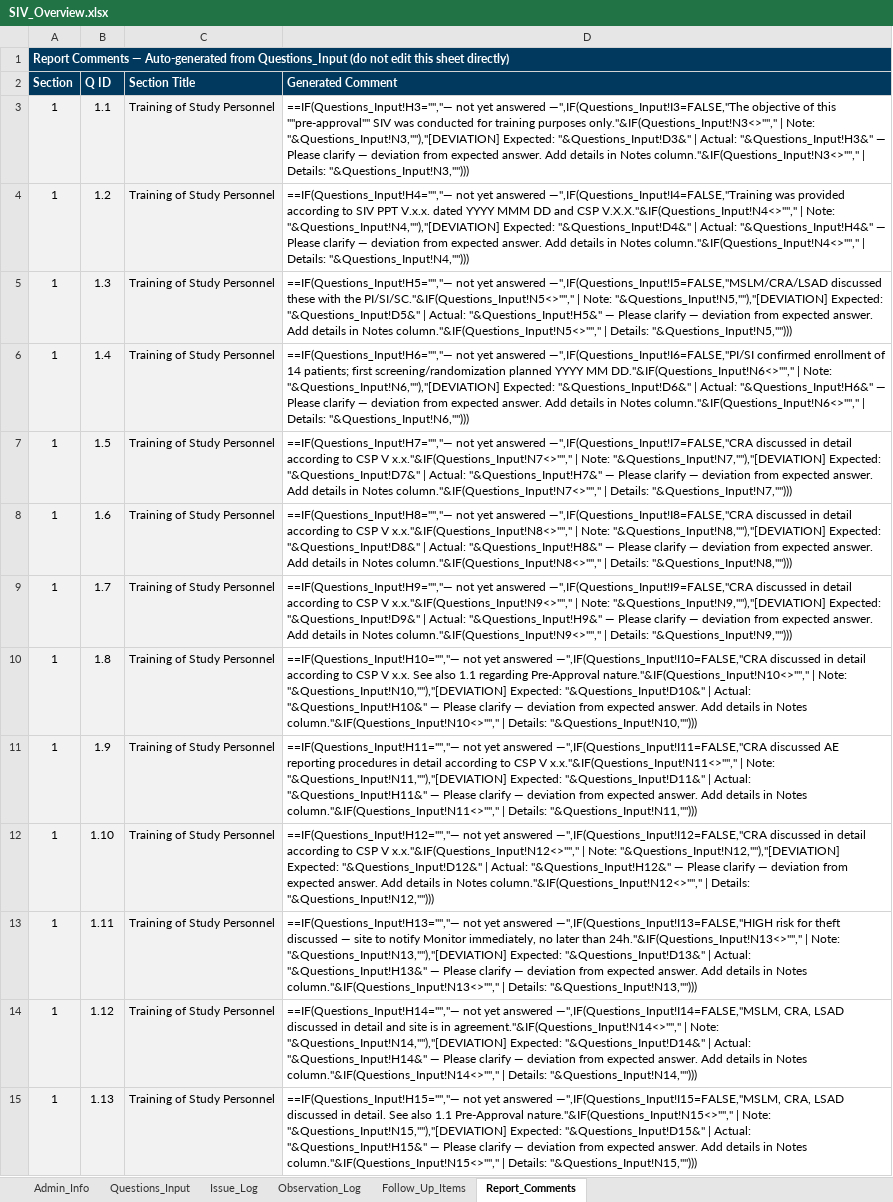
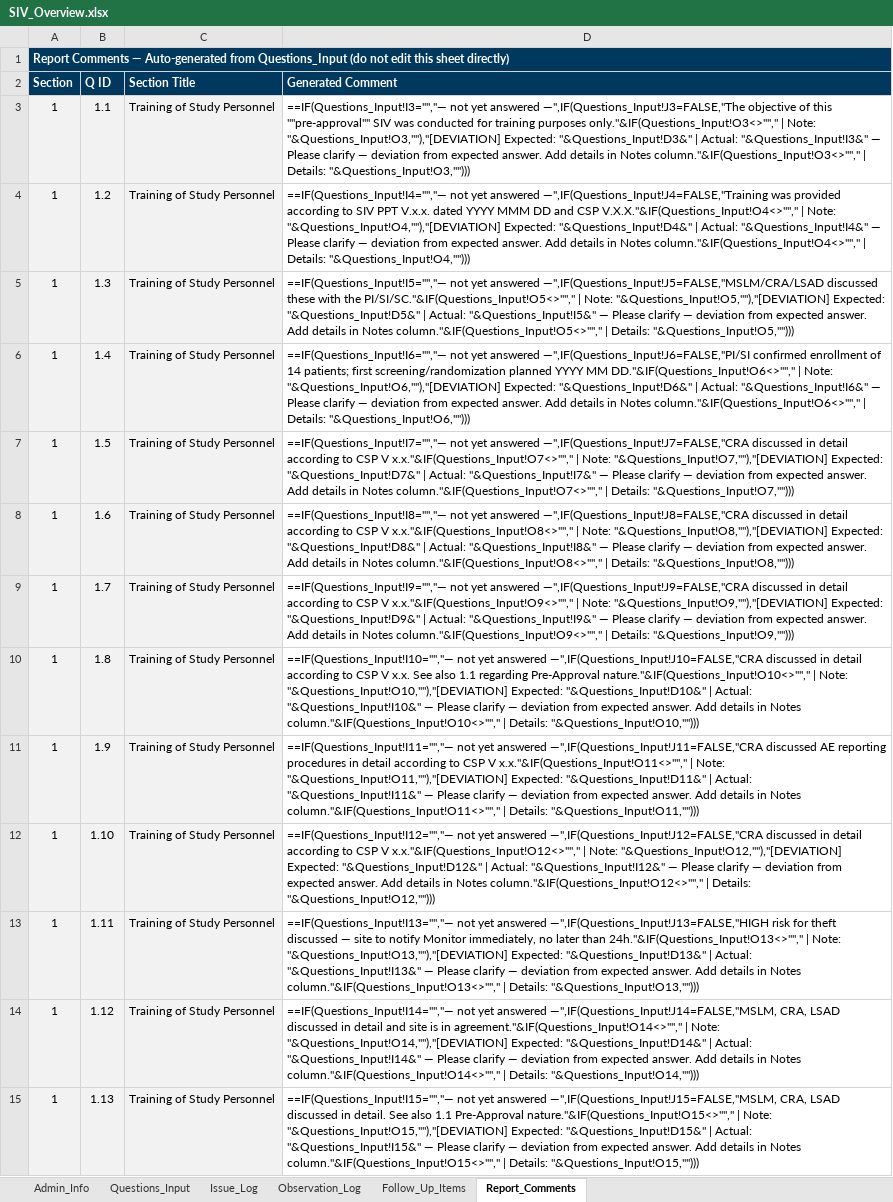
Before and after one commit to benedictcberg-hue/Ben, an Excel workbook: SIV_Overview.xlsx, sheet Report_Comments, drawn as a sheet; only a part is shown; values as stored, in another font and other column widths than the file's, no borders; formulas without a stored value are shown as written; conditional formats not drawn; the diff covers the shown part only; the diff names each change by its address in the sheet, - before the commit and + after, or states it on an @@ line.

```diff
--- a/SIV_Overview.xlsx (sheet Report_Comments)
+++ b/SIV_Overview.xlsx (sheet Report_Comments)
-D3 (Generated Comment): ==IF(Questions_Input!H3="","— not yet answered —",IF(Questions_Input!I3=FALSE,"The objective of this ""pre-approval"" SIV was conducted for training purposes only."&IF(Questions_Input!N3<>""," | Note: "&Questions_Input!N3,""),"[DEVIATION] Expected: "&Questions_Input!D3&" | Actual: "&Questions_Input!H3&" — Please clarify — deviation from expected answer. Add details in Notes column."&IF(Questions_Input!N3<>""," | Details: "&Questions_Input!N3,"")))
+D3 (Generated Comment): ==IF(Questions_Input!I3="","— not yet answered —",IF(Questions_Input!J3=FALSE,"The objective of this ""pre-approval"" SIV was conducted for training purposes only."&IF(Questions_Input!O3<>""," | Note: "&Questions_Input!O3,""),"[DEVIATION] Expected: "&Questions_Input!D3&" | Actual: "&Questions_Input!I3&" — Please clarify — deviation from expected answer. Add details in Notes column."&IF(Questions_Input!O3<>""," | Details: "&Questions_Input!O3,"")))
-D4 (Generated Comment): ==IF(Questions_Input!H4="","— not yet answered —",IF(Questions_Input!I4=FALSE,"Training was provided according to SIV PPT V.x.x. dated YYYY MMM DD and CSP V.X.X."&IF(Questions_Input!N4<>""," | Note: "&Questions_Input!N4,""),"[DEVIATION] Expected: "&Questions_Input!D4&" | Actual: "&Questions_Input!H4&" — Please clarify — deviation from expected answer. Add details in Notes column."&IF(Questions_Input!N4<>""," | Details: "&Questions_Input!N4,"")))
+D4 (Generated Comment): ==IF(Questions_Input!I4="","— not yet answered —",IF(Questions_Input!J4=FALSE,"Training was provided according to SIV PPT V.x.x. dated YYYY MMM DD and CSP V.X.X."&IF(Questions_Input!O4<>""," | Note: "&Questions_Input!O4,""),"[DEVIATION] Expected: "&Questions_Input!D4&" | Actual: "&Questions_Input!I4&" — Please clarify — deviation from expected answer. Add details in Notes column."&IF(Questions_Input!O4<>""," | Details: "&Questions_Input!O4,"")))
-D5 (Generated Comment): ==IF(Questions_Input!H5="","— not yet answered —",IF(Questions_Input!I5=FALSE,"MSLM/CRA/LSAD discussed these with the PI/SI/SC."&IF(Questions_Input!N5<>""," | Note: "&Questions_Input!N5,""),"[DEVIATION] Expected: "&Questions_Input!D5&" | Actual: "&Questions_Input!H5&" — Please clarify — deviation from expected answer. Add details in Notes column."&IF(Questions_Input!N5<>""," | Details: "&Questions_Input!N5,"")))
+D5 (Generated Comment): ==IF(Questions_Input!I5="","— not yet answered —",IF(Questions_Input!J5=FALSE,"MSLM/CRA/LSAD discussed these with the PI/SI/SC."&IF(Questions_Input!O5<>""," | Note: "&Questions_Input!O5,""),"[DEVIATION] Expected: "&Questions_Input!D5&" | Actual: "&Questions_Input!I5&" — Please clarify — deviation from expected answer. Add details in Notes column."&IF(Questions_Input!O5<>""," | Details: "&Questions_Input!O5,"")))
-D6 (Generated Comment): ==IF(Questions_Input!H6="","— not yet answered —",IF(Questions_Input!I6=FALSE,"PI/SI confirmed enrollment of 14 patients; first screening/randomization planned YYYY MM DD."&IF(Questions_Input!N6<>""," | Note: "&Questions_Input!N6,""),"[DEVIATION] Expected: "&Questions_Input!D6&" | Actual: "&Questions_Input!H6&" — Please clarify — deviation from expected answer. Add details in Notes column."&IF(Questions_Input!N6<>""," | Details: "&Questions_Input!N6,"")))
+D6 (Generated Comment): ==IF(Questions_Input!I6="","— not yet answered —",IF(Questions_Input!J6=FALSE,"PI/SI confirmed enrollment of 14 patients; first screening/randomization planned YYYY MM DD."&IF(Questions_Input!O6<>""," | Note: "&Questions_Input!O6,""),"[DEVIATION] Expected: "&Questions_Input!D6&" | Actual: "&Questions_Input!I6&" — Please clarify — deviation from expected answer. Add details in Notes column."&IF(Questions_Input!O6<>""," | Details: "&Questions_Input!O6,"")))
-D7 (Generated Comment): ==IF(Questions_Input!H7="","— not yet answered —",IF(Questions_Input!I7=FALSE,"CRA discussed in detail according to CSP V x.x."&IF(Questions_Input!N7<>""," | Note: "&Questions_Input!N7,""),"[DEVIATION] Expected: "&Questions_Input!D7&" | Actual: "&Questions_Input!H7&" — Please clarify — deviation from expected answer. Add details in Notes column."&IF(Questions_Input!N7<>""," | Details: "&Questions_Input!N7,"")))
+D7 (Generated Comment): ==IF(Questions_Input!I7="","— not yet answered —",IF(Questions_Input!J7=FALSE,"CRA discussed in detail according to CSP V x.x."&IF(Questions_Input!O7<>""," | Note: "&Questions_Input!O7,""),"[DEVIATION] Expected: "&Questions_Input!D7&" | Actual: "&Questions_Input!I7&" — Please clarify — deviation from expected answer. Add details in Notes column."&IF(Questions_Input!O7<>""," | Details: "&Questions_Input!O7,"")))
-D8 (Generated Comment): ==IF(Questions_Input!H8="","— not yet answered —",IF(Questions_Input!I8=FALSE,"CRA discussed in detail according to CSP V x.x."&IF(Questions_Input!N8<>""," | Note: "&Questions_Input!N8,""),"[DEVIATION] Expected: "&Questions_Input!D8&" | Actual: "&Questions_Input!H8&" — Please clarify — deviation from expected answer. Add details in Notes column."&IF(Questions_Input!N8<>""," | Details: "&Questions_Input!N8,"")))
+D8 (Generated Comment): ==IF(Questions_Input!I8="","— not yet answered —",IF(Questions_Input!J8=FALSE,"CRA discussed in detail according to CSP V x.x."&IF(Questions_Input!O8<>""," | Note: "&Questions_Input!O8,""),"[DEVIATION] Expected: "&Questions_Input!D8&" | Actual: "&Questions_Input!I8&" — Please clarify — deviation from expected answer. Add details in Notes column."&IF(Questions_Input!O8<>""," | Details: "&Questions_Input!O8,"")))
-D9 (Generated Comment): ==IF(Questions_Input!H9="","— not yet answered —",IF(Questions_Input!I9=FALSE,"CRA discussed in detail according to CSP V x.x."&IF(Questions_Input!N9<>""," | Note: "&Questions_Input!N9,""),"[DEVIATION] Expected: "&Questions_Input!D9&" | Actual: "&Questions_Input!H9&" — Please clarify — deviation from expected answer. Add details in Notes column."&IF(Questions_Input!N9<>""," | Details: "&Questions_Input!N9,"")))
+D9 (Generated Comment): ==IF(Questions_Input!I9="","— not yet answered —",IF(Questions_Input!J9=FALSE,"CRA discussed in detail according to CSP V x.x."&IF(Questions_Input!O9<>""," | Note: "&Questions_Input!O9,""),"[DEVIATION] Expected: "&Questions_Input!D9&" | Actual: "&Questions_Input!I9&" — Please clarify — deviation from expected answer. Add details in Notes column."&IF(Questions_Input!O9<>""," | Details: "&Questions_Input!O9,"")))
-D10 (Generated Comment): ==IF(Questions_Input!H10="","— not yet answered —",IF(Questions_Input!I10=FALSE,"CRA discussed in detail according to CSP V x.x. See also 1.1 regarding Pre-Approval nature."&IF(Questions_Input!N10<>""," | Note: "&Questions_Input!N10,""),"[DEVIATION] Expected: "&Questions_Input!D10&" | Actual: "&Questions_Input!H10&" — Please clarify — deviation from expected answer. Add details in Notes column."&IF(Questions_Input!N10<>""," | Details: "&Questions_Input!N10,"")))
+D10 (Generated Comment): ==IF(Questions_Input!I10="","— not yet answered —",IF(Questions_Input!J10=FALSE,"CRA discussed in detail according to CSP V x.x. See also 1.1 regarding Pre-Approval nature."&IF(Questions_Input!O10<>""," | Note: "&Questions_Input!O10,""),"[DEVIATION] Expected: "&Questions_Input!D10&" | Actual: "&Questions_Input!I10&" — Please clarify — deviation from expected answer. Add details in Notes column."&IF(Questions_Input!O10<>""," | Details: "&Questions_Input!O10,"")))
-D11 (Generated Comment): ==IF(Questions_Input!H11="","— not yet answered —",IF(Questions_Input!I11=FALSE,"CRA discussed AE reporting procedures in detail according to CSP V x.x."&IF(Questions_Input!N11<>""," | Note: "&Questions_Input!N11,""),"[DEVIATION] Expected: "&Questions_Input!D11&" | Actual: "&Questions_Input!H11&" — Please clarify — deviation from expected answer. Add details in Notes column."&IF(Questions_Input!N11<>""," | Details: "&Questions_Input!N11,"")))
+D11 (Generated Comment): ==IF(Questions_Input!I11="","— not yet answered —",IF(Questions_Input!J11=FALSE,"CRA discussed AE reporting procedures in detail according to CSP V x.x."&IF(Questions_Input!O11<>""," | Note: "&Questions_Input!O11,""),"[DEVIATION] Expected: "&Questions_Input!D11&" | Actual: "&Questions_Input!I11&" — Please clarify — deviation from expected answer. Add details in Notes column."&IF(Questions_Input!O11<>""," | Details: "&Questions_Input!O11,"")))
-D12 (Generated Comment): ==IF(Questions_Input!H12="","— not yet answered —",IF(Questions_Input!I12=FALSE,"CRA discussed in detail according to CSP V x.x."&IF(Questions_Input!N12<>""," | Note: "&Questions_Input!N12,""),"[DEVIATION] Expected: "&Questions_Input!D12&" | Actual: "&Questions_Input!H12&" — Please clarify — deviation from expected answer. Add details in Notes column."&IF(Questions_Input!N12<>""," | Details: "&Questions_Input!N12,"")))
+D12 (Generated Comment): ==IF(Questions_Input!I12="","— not yet answered —",IF(Questions_Input!J12=FALSE,"CRA discussed in detail according to CSP V x.x."&IF(Questions_Input!O12<>""," | Note: "&Questions_Input!O12,""),"[DEVIATION] Expected: "&Questions_Input!D12&" | Actual: "&Questions_Input!I12&" — Please clarify — deviation from expected answer. Add details in Notes column."&IF(Questions_Input!O12<>""," | Details: "&Questions_Input!O12,"")))
-D13 (Generated Comment): ==IF(Questions_Input!H13="","— not yet answered —",IF(Questions_Input!I13=FALSE,"HIGH risk for theft discussed — site to notify Monitor immediately, no later than 24h."&IF(Questions_Input!N13<>""," | Note: "&Questions_Input!N13,""),"[DEVIATION] Expected: "&Questions_Input!D13&" | Actual: "&Questions_Input!H13&" — Please clarify — deviation from expected answer. Add details in Notes column."&IF(Questions_Input!N13<>""," | Details: "&Questions_Input!N13,"")))
+D13 (Generated Comment): ==IF(Questions_Input!I13="","— not yet answered —",IF(Questions_Input!J13=FALSE,"HIGH risk for theft discussed — site to notify Monitor immediately, no later than 24h."&IF(Questions_Input!O13<>""," | Note: "&Questions_Input!O13,""),"[DEVIATION] Expected: "&Questions_Input!D13&" | Actual: "&Questions_Input!I13&" — Please clarify — deviation from expected answer. Add details in Notes column."&IF(Questions_Input!O13<>""," | Details: "&Questions_Input!O13,"")))
-D14 (Generated Comment): ==IF(Questions_Input!H14="","— not yet answered —",IF(Questions_Input!I14=FALSE,"MSLM, CRA, LSAD discussed in detail and site is in agreement."&IF(Questions_Input!N14<>""," | Note: "&Questions_Input!N14,""),"[DEVIATION] Expected: "&Questions_Input!D14&" | Actual: "&Questions_Input!H14&" — Please clarify — deviation from expected answer. Add details in Notes column."&IF(Questions_Input!N14<>""," | Details: "&Questions_Input!N14,"")))
+D14 (Generated Comment): ==IF(Questions_Input!I14="","— not yet answered —",IF(Questions_Input!J14=FALSE,"MSLM, CRA, LSAD discussed in detail and site is in agreement."&IF(Questions_Input!O14<>""," | Note: "&Questions_Input!O14,""),"[DEVIATION] Expected: "&Questions_Input!D14&" | Actual: "&Questions_Input!I14&" — Please clarify — deviation from expected answer. Add details in Notes column."&IF(Questions_Input!O14<>""," | Details: "&Questions_Input!O14,"")))
-D15 (Generated Comment): ==IF(Questions_Input!H15="","— not yet answered —",IF(Questions_Input!I15=FALSE,"MSLM, CRA, LSAD discussed in detail. See also 1.1 Pre-Approval nature."&IF(Questions_Input!N15<>""," | Note: "&Questions_Input!N15,""),"[DEVIATION] Expected: "&Questions_Input!D15&" | Actual: "&Questions_Input!H15&" — Please clarify — deviation from expected answer. Add details in Notes column."&IF(Questions_Input!N15<>""," | Details: "&Questions_Input!N15,"")))
+D15 (Generated Comment): ==IF(Questions_Input!I15="","— not yet answered —",IF(Questions_Input!J15=FALSE,"MSLM, CRA, LSAD discussed in detail. See also 1.1 Pre-Approval nature."&IF(Questions_Input!O15<>""," | Note: "&Questions_Input!O15,""),"[DEVIATION] Expected: "&Questions_Input!D15&" | Actual: "&Questions_Input!I15&" — Please clarify — deviation from expected answer. Add details in Notes column."&IF(Questions_Input!O15<>""," | Details: "&Questions_Input!O15,"")))
```
Also changed, not shown: 60 edited cells elsewhere in this sheet, sheet Questions_Input, sheet Admin_Info, 11 other files.
